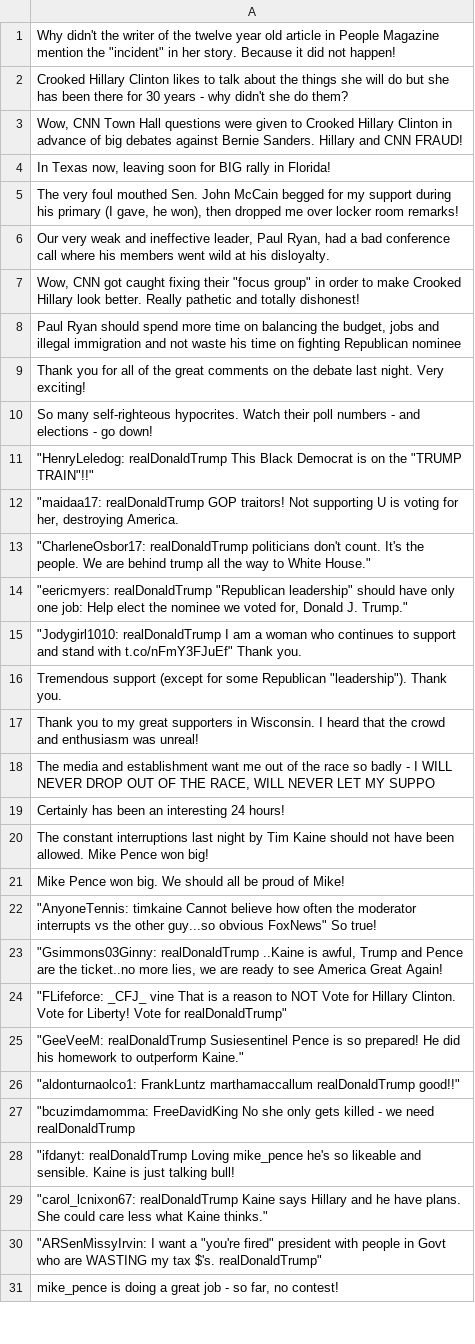
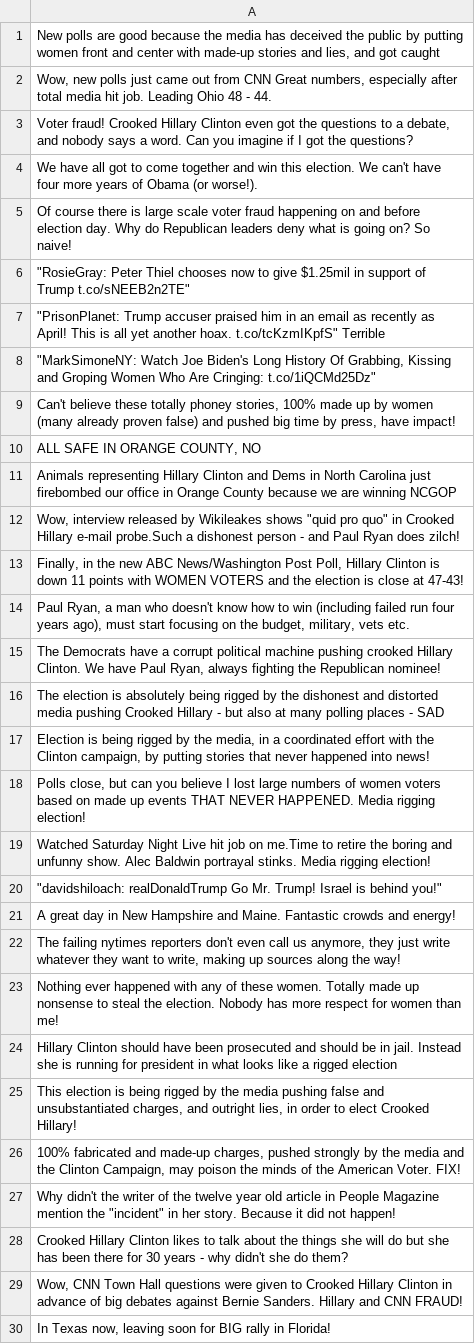
Before and after one commit to crikeli/python_nlp, a CSV file: mini_projects/trump_tweet_generator/trumptweets.csv, drawn as a sheet; only a part is shown; the shorter side is filled out with more unchanged rows; the diff covers the shown part only.

Commit message:
Performed sentiment analysis using textblob on the most recent donald trump tweets to gauge each tweets polarity and subjectivity

```diff
--- a/mini_projects/trump_tweet_generator/trumptweets.csv
+++ b/mini_projects/trump_tweet_generator/trumptweets.csv
@@ -1 +1,27 @@
+"New polls are good because the media has deceived the public by putting women front and center with made-up stories and lies, and got caught"
+"Wow, new polls just came out from CNN Great numbers, especially after total media hit job. Leading Ohio 48 - 44."
+"Voter fraud! Crooked Hillary Clinton even got the questions to a debate, and nobody says a word. Can you imagine if I got the questions?"
+We have all got to come together and win this election. We can't have four more years of Obama (or worse!).
+Of course there is large scale voter fraud happening on and before election day. Why do Republican leaders deny what is going on? So naive!
+"""RosieGray: Peter Thiel chooses now to give $1.25mil in support of Trump t.co/sNEEB2n2TE"""
+"""PrisonPlanet: Trump accuser praised him in an email as recently as April! This is all yet another hoax. t.co/tcKzmIKpfS"" Terrible"
+"""MarkSimoneNY: Watch Joe Biden's Long History Of Grabbing, Kissing and Groping Women Who Are Cringing: t.co/1iQCMd25Dz"""
+"Can't believe these totally phoney stories, 100% made up by women (many already proven false) and pushed big time by press, have impact!"
+"ALL SAFE IN ORANGE COUNTY, NO"
+Animals representing Hillary Clinton and Dems in North Carolina just firebombed our office in Orange County because we are winning NCGOP
+"Wow, interview released by Wikileakes shows ""quid pro quo"" in Crooked Hillary e-mail probe.Such a dishonest person - and Paul Ryan does zilch!"
+"Finally, in the new ABC News/Washington Post Poll, Hillary Clinton is down 11 points with WOMEN VOTERS and the election is close at 47-43!"
+"Paul Ryan, a man who doesn't know how to win (including failed run four years ago), must start focusing on the budget, military, vets etc."
+"The Democrats have a corrupt political machine pushing crooked Hillary Clinton. We have Paul Ryan, always fighting the Republican nominee!"
+The election is absolutely being rigged by the dishonest and distorted media pushing Crooked Hillary - but also at many polling places - SAD
+"Election is being rigged by the media, in a coordinated effort with the Clinton campaign, by putting stories that never happened into news!"
+"Polls close, but can you believe I lost large numbers of women voters based on made up events THAT NEVER HAPPENED. Media rigging election!"
+Watched Saturday Night Live hit job on me.Time to retire the boring and unfunny show. Alec Baldwin portrayal stinks. Media rigging election!
+"""davidshiloach: realDonaldTrump Go Mr. Trump! Israel is behind you!"""
+A great day in New Hampshire and Maine. Fantastic crowds and energy!
+"The failing nytimes reporters don't even call us anymore, they just write whatever they want to write, making up sources along the way!"
+Nothing ever happened with any of these women. Totally made up nonsense to steal the election. Nobody has more respect for women than me!
+Hillary Clinton should have been prosecuted and should be in jail. Instead she is running for president in what looks like a rigged election
+"This election is being rigged by the media pushing false and unsubstantiated charges, and outright lies, in order to elect Crooked Hillary!"
+"100% fabricated and made-up charges, pushed strongly by the media and the Clinton Campaign, may poison the minds of the American Voter. FIX!"
 "Why didn't the writer of the twelve year old article in People Magazine mention the ""incident"" in her story. Because it did not happen!"
```
Also changed, not shown: 38 removed rows elsewhere in this file, 2 other files.
